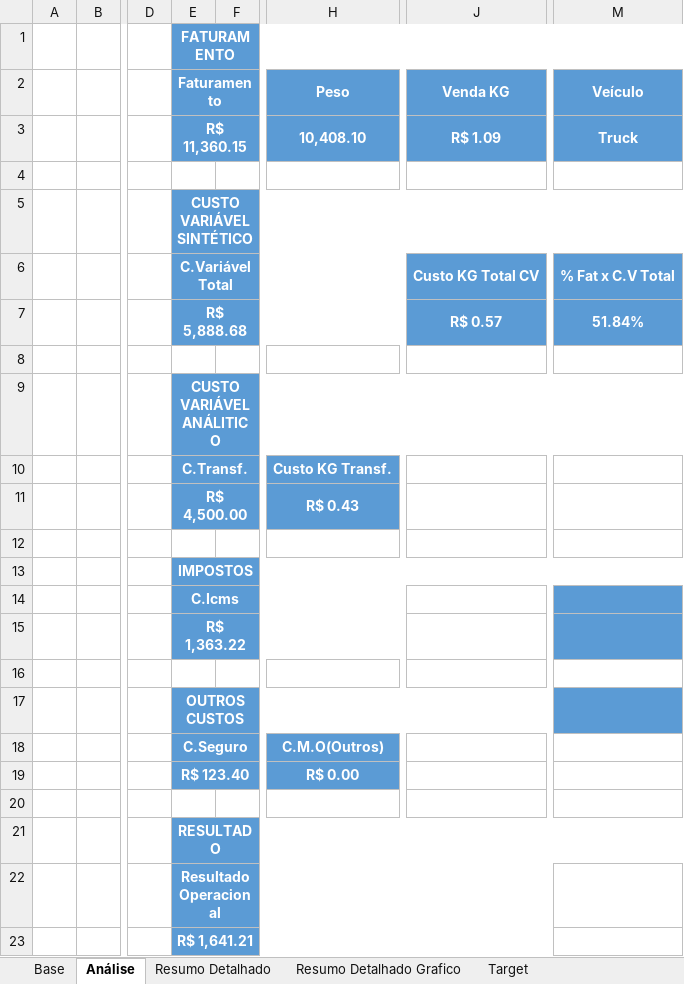
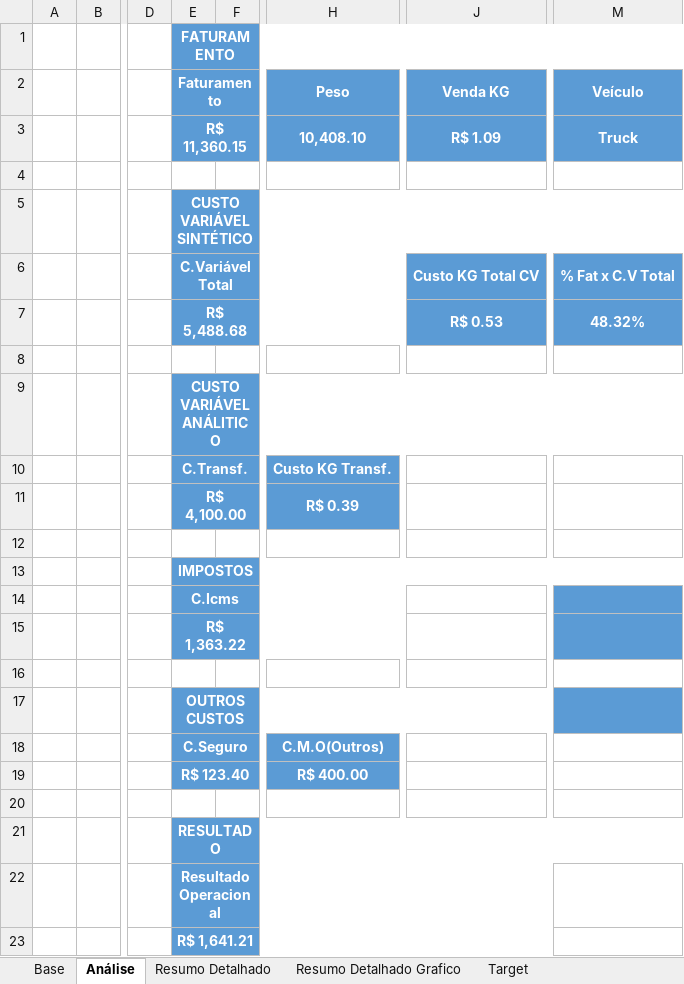
Before and after one commit to joaopedro850/analise-terceiros-portoex, an Excel workbook: docs/excels/Analise_VANDERLEI_15092026.xlsx, sheet Análise, drawn as a sheet; only a part is shown, gaps mark what is left out; values as stored, in another font and other column widths than the file's, no borders; charts and pictures and conditional formats not drawn; the diff names each change by its address in the sheet, - before the commit and + after, or states it on an @@ line.

Commit message:
Fix VANDERLEI: c_transf=4100 + C.M.O(Outros)=400 (15/09)

```diff
--- a/docs/excels/Analise_VANDERLEI_15092026.xlsx (sheet Análise)
+++ b/docs/excels/Analise_VANDERLEI_15092026.xlsx (sheet Análise)
-E7 (Faturamento): R$ 5,888.68
+E7 (Faturamento): R$ 5,488.68
-J7 (Venda KG): R$ 0.57
+J7 (Venda KG): R$ 0.53
-M7 (Veículo): 51.84%
+M7 (Veículo): 48.32%
-E11 (Faturamento): R$ 4,500.00
+E11 (Faturamento): R$ 4,100.00
-H11 (Peso): R$ 0.43
+H11 (Peso): R$ 0.39
-H19 (Peso): R$ 0.00
+H19 (Peso): R$ 400.00
```
Also changed, not shown: 1 other file.
